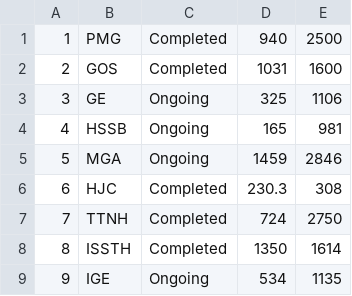
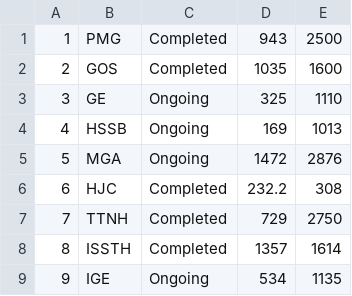
Before and after one commit to ashwintr/novel-visualizer, a CSV file: NovelVisualiser/data/novels.csv, drawn as a sheet.

Commit message:
Update novels.csv

```diff
--- a/NovelVisualiser/data/novels.csv
+++ b/NovelVisualiser/data/novels.csv
@@ -1,9 +1,9 @@
-1,PMG,Completed,940,2500
-2,GOS,Completed,1031,1600
-3,GE,Ongoing,325,1106
-4,HSSB,Ongoing,165,981
-5,MGA,Ongoing,1459,2846
-6,HJC,Completed,230.3,308
-7,TTNH,Completed,724,2750
-8,ISSTH,Completed,1350,1614
+1,PMG,Completed,943,2500
+2,GOS,Completed,1035,1600
+3,GE,Ongoing,325,1110
+4,HSSB,Ongoing,169,1013
+5,MGA,Ongoing,1472,2876
+6,HJC,Completed,232.2,308
+7,TTNH,Completed,729,2750
+8,ISSTH,Completed,1357,1614
 9,IGE,Ongoing,534,1135
```
